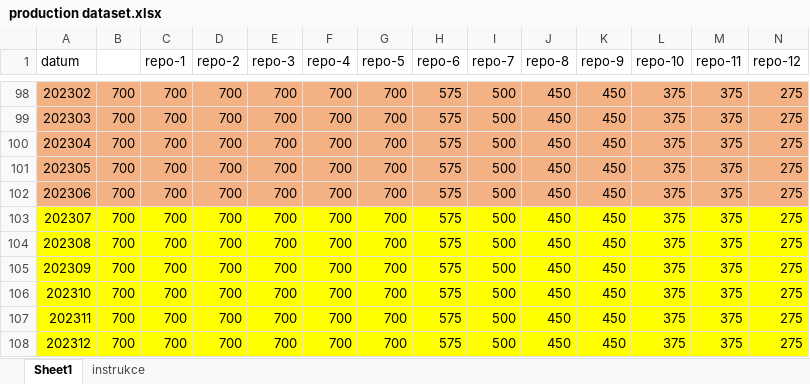
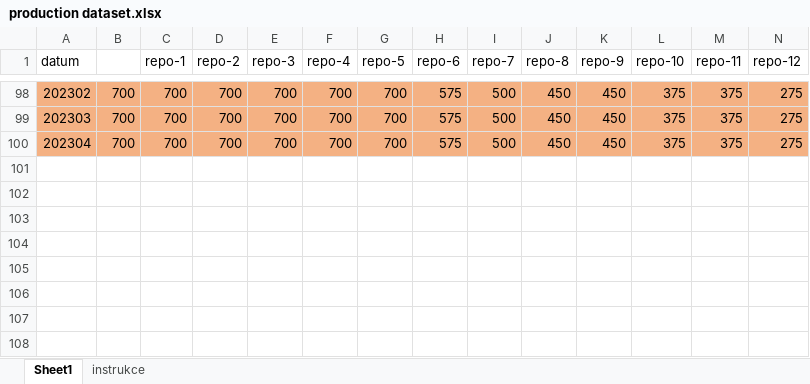
Before and after one commit to HonzaHalik/predikce-nabidky, an Excel workbook: production code/production dataset.xlsx, sheet Sheet1, drawn as a sheet; only a part is shown, gaps mark what is left out; values as stored, in another font and other column widths than the file's, no borders; rows hold the shown columns only; the diff names each change by its address in the sheet, - before the commit and + after, or states it on an @@ line.

```diff
--- a/production code/production dataset.xlsx (sheet Sheet1)
+++ b/production code/production dataset.xlsx (sheet Sheet1)
-row 101: 202305 | 700 | 700 | 700 | 700 | 700 | 700 | 575 | 500 | 450 | 450 | 375 | 375 | 275
-row 102: 202306 | 700 | 700 | 700 | 700 | 700 | 700 | 575 | 500 | 450 | 450 | 375 | 375 | 275
-row 103: 202307 | 700 | 700 | 700 | 700 | 700 | 700 | 575 | 500 | 450 | 450 | 375 | 375 | 275
-row 104: 202308 | 700 | 700 | 700 | 700 | 700 | 700 | 575 | 500 | 450 | 450 | 375 | 375 | 275
-row 105: 202309 | 700 | 700 | 700 | 700 | 700 | 700 | 575 | 500 | 450 | 450 | 375 | 375 | 275
-row 106: 202310 | 700 | 700 | 700 | 700 | 700 | 700 | 575 | 500 | 450 | 450 | 375 | 375 | 275
-row 107: 202311 | 700 | 700 | 700 | 700 | 700 | 700 | 575 | 500 | 450 | 450 | 375 | 375 | 275
-row 108: 202312 | 700 | 700 | 700 | 700 | 700 | 700 | 575 | 500 | 450 | 450 | 375 | 375 | 275
```
Also changed, not shown: 2 other files.
